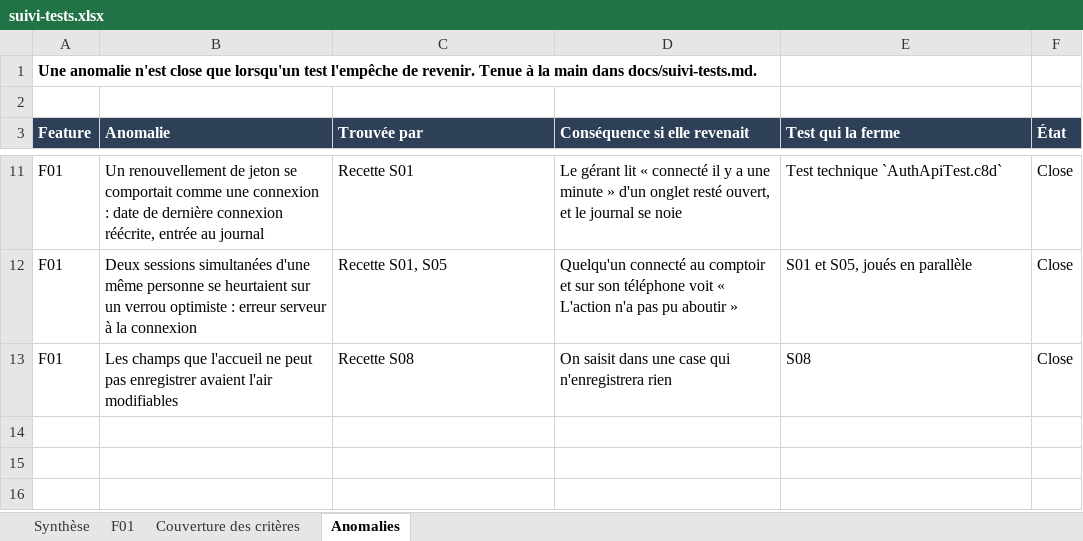
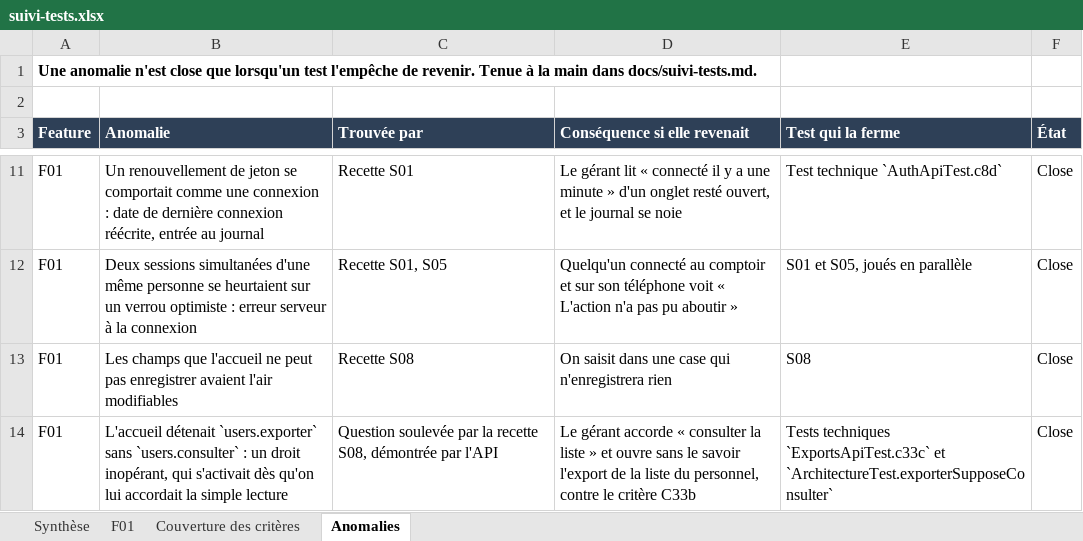
Before and after one commit to Oelid/Clubify, an Excel workbook: docs/suivi-tests.xlsx, sheet Anomalies, drawn as a sheet; only a part is shown, gaps mark what is left out; values as stored, in another font and other column widths than the file's, no borders; conditional formats not drawn; the diff names each change by its address in the sheet, - before the commit and + after, or states it on an @@ line.

```diff
--- a/docs/suivi-tests.xlsx (sheet Anomalies)
+++ b/docs/suivi-tests.xlsx (sheet Anomalies)
+row 14: F01 | L'accueil détenait `users.exporter` sans `users.consulter` : un droit inopérant, qui s'activait dès qu'on lui accordait la simple lecture | Question soulevée par la recette S08, démontrée par l'API | Le gérant accorde « consulter la liste » et ouvre sans le savoir l'export de la liste du personnel, contre le critère C33b | Tests techniques `ExportsApiTest.c33c` et `ArchitectureTest.exporterSupposeConsulter` | Close
```
Also changed, not shown: sheet Couverture des critères, sheet Synthèse, 5 other files.
